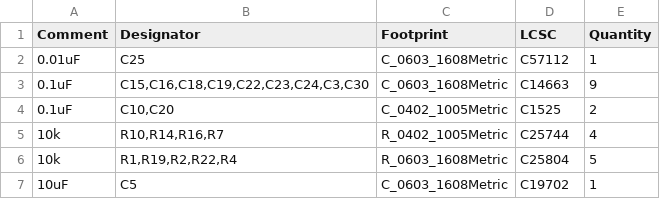
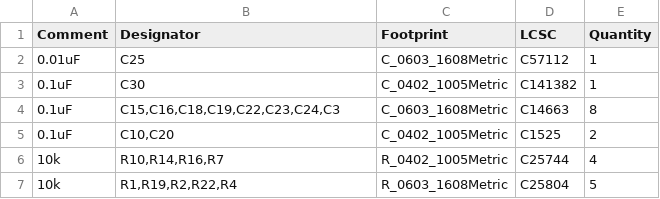
Before and after one commit to scrameta/atari_xl_fpga, a CSV file: atari_800xl/atari_chips/hardware/pokeymax4_5/jlcpcb/production_files/BOM-pokeymax4_5.csv, drawn as a sheet; only a part is shown; the shorter side is filled out with more unchanged rows.

```diff
--- a/atari_800xl/atari_chips/hardware/pokeymax4_5/jlcpcb/production_files/BOM-pokeymax4_5.csv
+++ b/atari_800xl/atari_chips/hardware/pokeymax4_5/jlcpcb/production_files/BOM-pokeymax4_5.csv
@@ -2,3 +2,4 @@ Comment,Designator,Footprint,LCSC,Quantity
 0.01uF,C25,C_0603_1608Metric,C57112,1
-0.1uF,"C15,C16,C18,C19,C22,C23,C24,C3,C30",C_0603_1608Metric,C14663,9
+0.1uF,C30,C_0402_1005Metric,C141382,1
+0.1uF,"C15,C16,C18,C19,C22,C23,C24,C3",C_0603_1608Metric,C14663,8
 0.1uF,"C10,C20",C_0402_1005Metric,C1525,2
```
Also changed, not shown: 17 other files.
